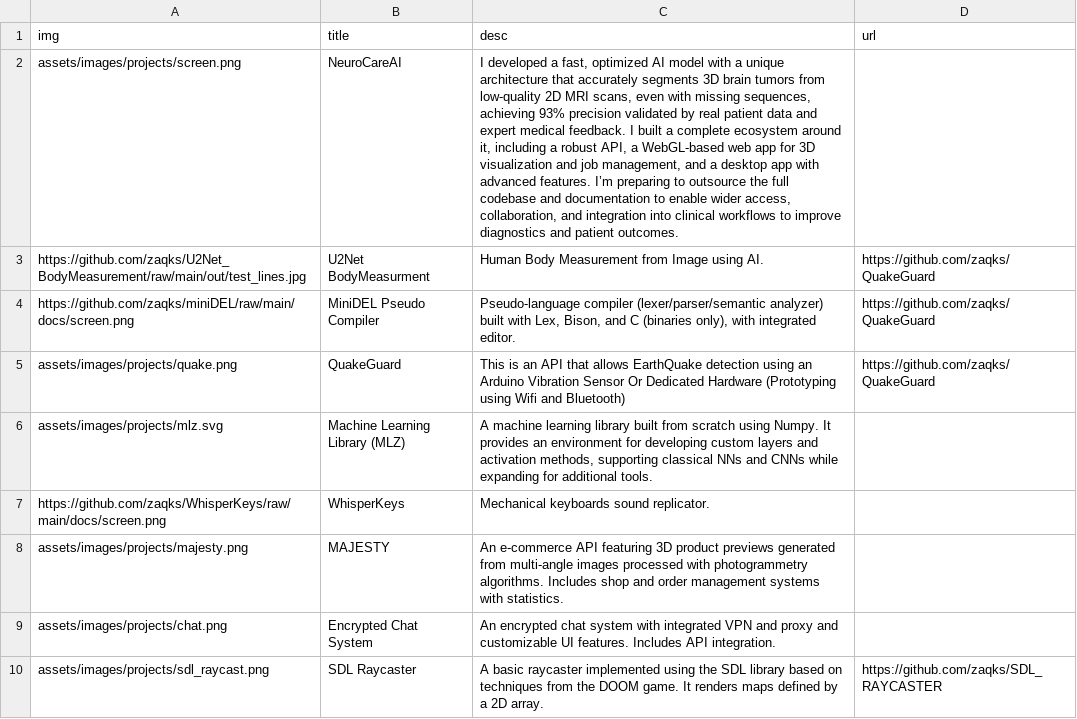
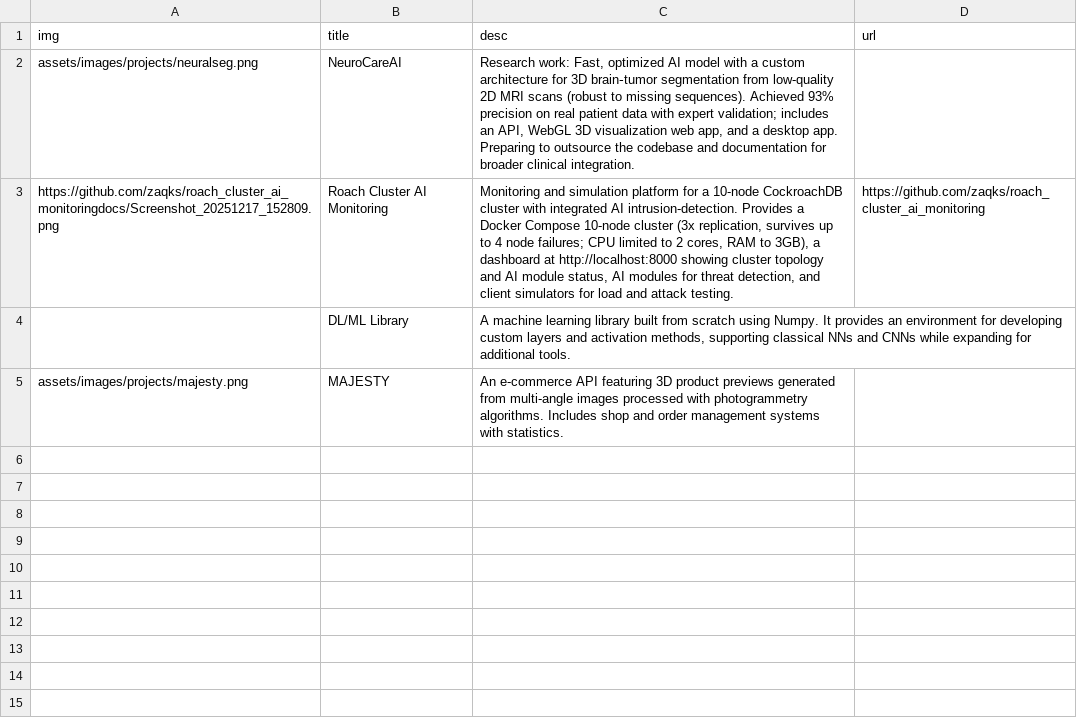
Before and after one commit to zaqks/zaqks.github.io, a CSV file: data/projects.csv, drawn as a sheet; removed rows and columns are numbered as before the commit, all else as after; the diff names each change by its address in the sheet, - before the commit and + after, or states it on an @@ line.

Commit message:
projects

```diff
--- a/data/projects.csv
+++ b/data/projects.csv
-A2 (img): assets/images/projects/screen.png
+A2 (img): assets/images/projects/neuralseg.png
-C2 (desc): I developed a fast, optimized AI model with a unique architecture that accurately segments 3D brain tumors from low-quality 2D MRI scans, even with missing sequences, achieving 93% precision validated by real patient data and expert medical feedback. I built a complete ecosystem around it, including a robust API, a WebGL-based web app for 3D visualization and job management, and a desktop app with advanced features. I’m preparing to outsource the full codebase and documentation to enable wider access, collaboration, and integration into clinical workflows to improve diagnostics and patient outcomes.
+C2 (desc): Research work: Fast, optimized AI model with a custom architecture for 3D brain‑tumor segmentation from low-quality 2D MRI scans (robust to missing sequences). Achieved 93% precision on real patient data with expert validation; includes an API, WebGL 3D visualization web app, and a desktop app. Preparing to outsource the codebase and documentation for broader clinical integration.
-row 3: https://github.com/zaqks/U2Net_BodyMeasurement/raw/main/out/test_lines.jpg | U2Net BodyMeasurment | Human Body Measurement from Image using AI. | https://github.com/zaqks/QuakeGuard
-row 4: https://github.com/zaqks/miniDEL/raw/main/docs/screen.png | MiniDEL Pseudo Compiler | Pseudo-language compiler (lexer/parser/semantic analyzer) built with Lex, Bison, and C (binaries only), with integrated editor. | https://github.com/zaqks/QuakeGuard
-row 5: assets/images/projects/quake.png | QuakeGuard | This is an API that allows EarthQuake detection using an Arduino Vibration Sensor Or Dedicated Hardware (Prototyping using Wifi and Bluetooth) | https://github.com/zaqks/QuakeGuard
-row 6: assets/images/projects/mlz.svg | Machine Learning Library (MLZ) | A machine learning library built from scratch using Numpy. It provides an environment for developing custom layers and activation methods, supporting classical NNs and CNNs while expanding for additional tools.
-row 7: https://github.com/zaqks/WhisperKeys/raw/main/docs/screen.png | WhisperKeys | Mechanical keyboards sound replicator.
+row 3: https://github.com/zaqks/roach_cluster_ai_monitoringdocs/Screenshot_20251217_152809.png | Roach Cluster AI Monitoring | Monitoring and simulation platform for a 10-node CockroachDB cluster with integrated AI intrusion-detection. Provides a Docker Compose 10-node cluster (3x replication, survives up to 4 node failures; CPU limited to 2 cores, RAM to 3GB), a dashboard at http://localhost:8000 showing cluster topology and AI module status, AI modules for threat detection, and client simulators for load and attack testing. | https://github.com/zaqks/roach_cluster_ai_monitoring
+row 4:  | DL/ML Library | A machine learning library built from scratch using Numpy. It provides an environment for developing custom layers and activation methods, supporting classical NNs and CNNs while expanding for additional tools.
-row 9: assets/images/projects/chat.png | Encrypted Chat System | An encrypted chat system with integrated VPN and proxy and customizable UI features. Includes API integration.
-row 10: assets/images/projects/sdl_raycast.png | SDL Raycaster | A basic raycaster implemented using the SDL library based on techniques from the DOOM game. It renders maps defined by a 2D array. | https://github.com/zaqks/SDL_RAYCASTER
```
Also changed, not shown: data/contact.csv, 12 other files.
